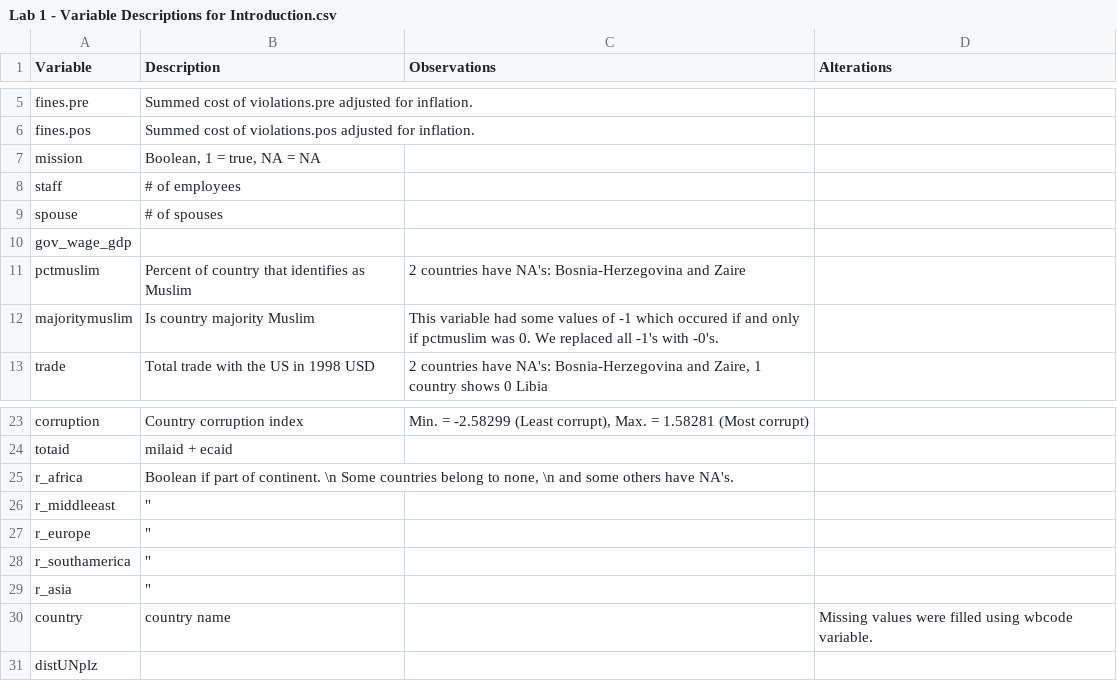
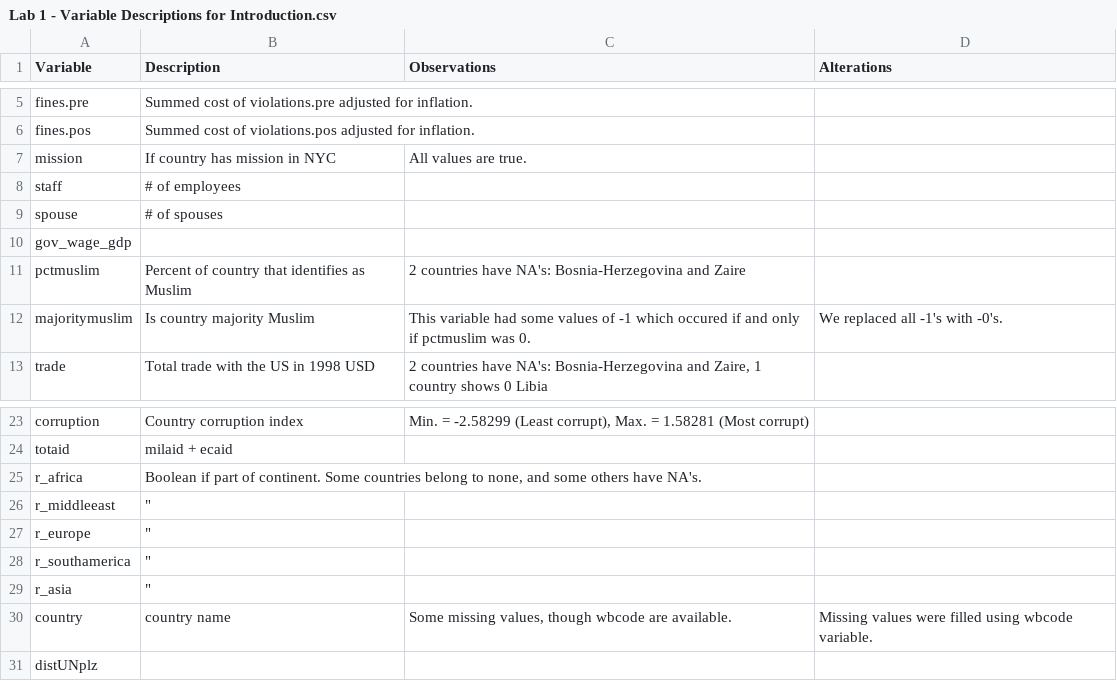
Before and after one commit to kevinhanna/W203_lab1_corruption, a CSV file: Lab 1 - Variable Descriptions for Introduction.csv, drawn as a sheet; only a part is shown, gaps mark what is left out; the diff names each change by its address in the sheet, - before the commit and + after, or states it on an @@ line.

Commit message:
Updated variable descriptions Fixed key variables table (still not sorted)

```diff
--- a/Lab 1 - Variable Descriptions for Introduction.csv
+++ b/Lab 1 - Variable Descriptions for Introduction.csv
-B7 (Description): Boolean, 1 = true, NA = NA
+B7 (Description): If country has mission in NYC
-C7 (Observations): (empty)
+C7 (Observations): All values are true.
-C12 (Observations): …was 0. We replaced all -1's with -0's.
+C12 (Observations): …was 0.
-D12 (Alterations): (empty)
+D12 (Alterations): We replaced all -1's with -0's.
-B25 (Description): …of continent. \n Some countries belong to none, \n and some…
+B25 (Description): …of continent. Some countries belong to none, and some…
-C30 (Observations): (empty)
+C30 (Observations): Some missing values, though wbcode are available.
```
Also changed, not shown: 2 other files.
